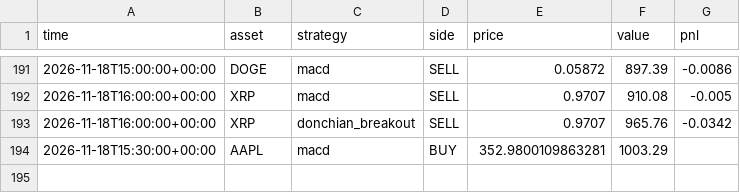
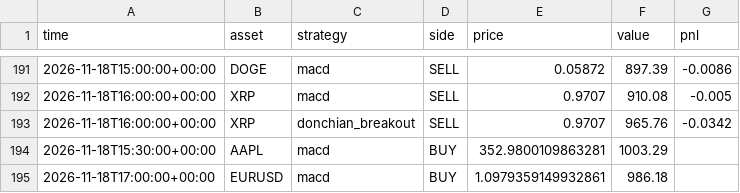
Before and after one commit to RocketLutzk/tradesim, a CSV file: data/trades.csv, drawn as a sheet; only a part is shown, gaps mark what is left out.

```diff
--- a/data/trades.csv
+++ b/data/trades.csv
@@ -194 +194,2 @@ time,asset,strategy,side,price,value,pnl
 2026-11-18T15:30:00+00:00,AAPL,macd,BUY,352.9800109863281,1003.29,
+2026-11-18T17:00:00+00:00,EURUSD,macd,BUY,1.0979359149932861,986.18,
```
Also changed, not shown: 2 other files.
